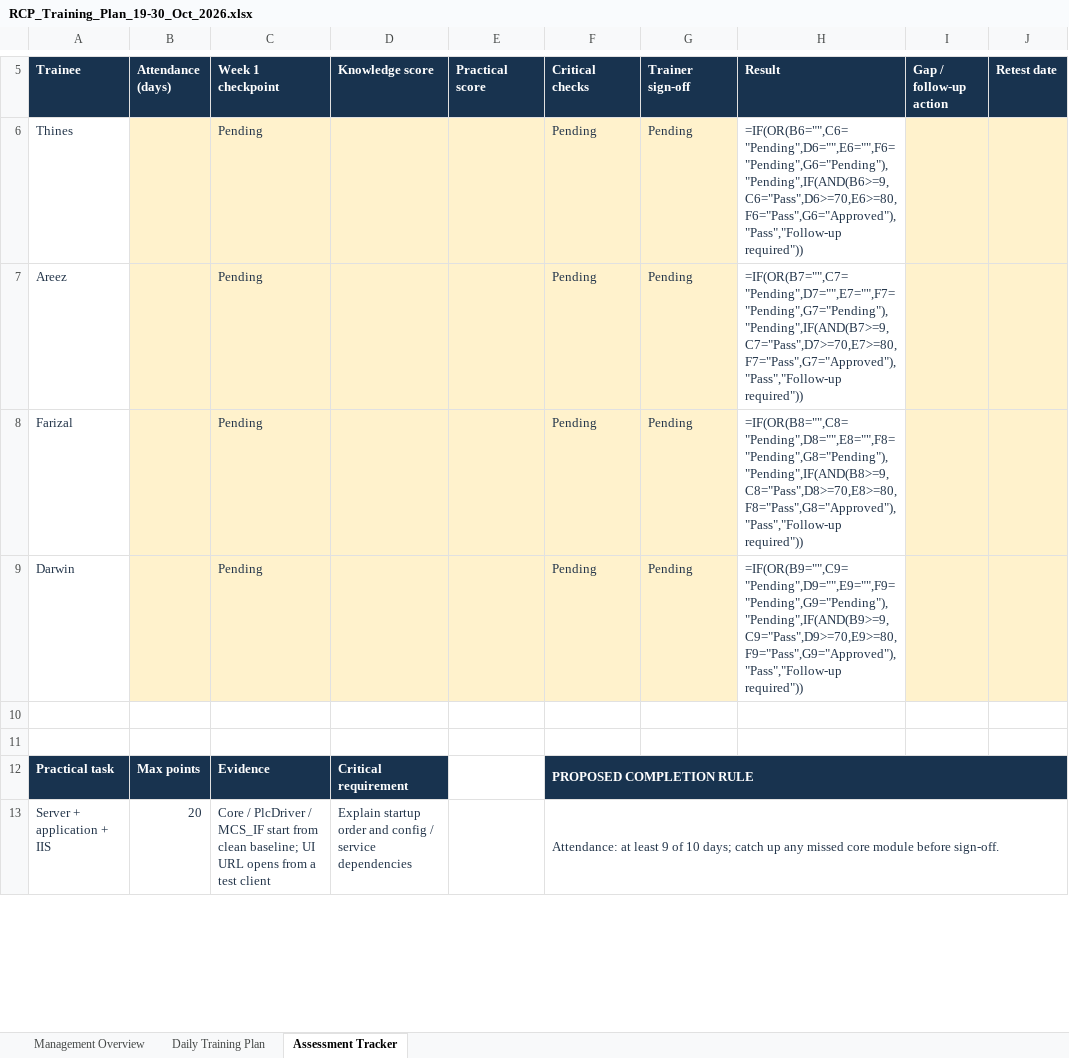
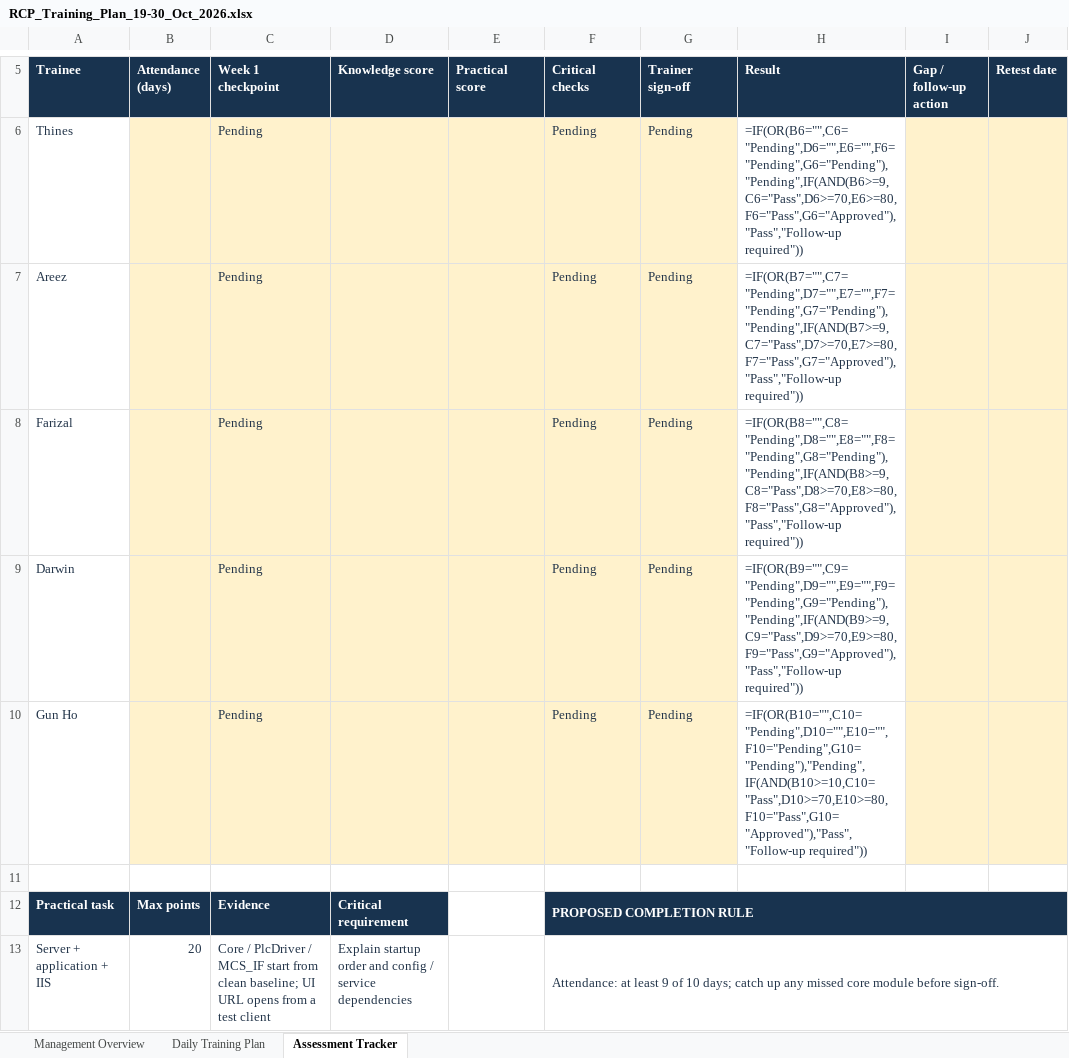
Before and after one commit to woalsrhtn-droid/AATT_OCS, an Excel workbook: Training_Plan/RCP_Training_Plan_19-30_Oct_2026.xlsx, sheet Assessment Tracker, drawn as a sheet; only a part is shown, gaps mark what is left out; values as stored, in another font and other column widths than the file's, no borders; formulas without a stored value are shown as written; conditional formats not drawn; the diff names each change by its address in the sheet, - before the commit and + after, or states it on an @@ line.

```diff
--- a/Training_Plan/RCP_Training_Plan_19-30_Oct_2026.xlsx (sheet Assessment Tracker)
+++ b/Training_Plan/RCP_Training_Plan_19-30_Oct_2026.xlsx (sheet Assessment Tracker)
-row 10: (empty)
+row 10: Gun Ho |  | Pending |  |  | Pending | Pending | =IF(OR(B10="",C10="Pending",D10="",E10="",F10="Pending",G10="Pending"),"Pending",IF(AND(B10>=10,C10="Pass",D10>=70,E10>=80,F10="Pass",G10="Approved"),"Pass","Follow-up required"))
-B10:G10 fill: none
+B10:G10 fill: #FFF2CC
-I10:J10 fill: none
+I10:J10 fill: #FFF2CC
```
Also changed, not shown: sheet Daily Training Plan, sheet Management Overview, 4 other files.
